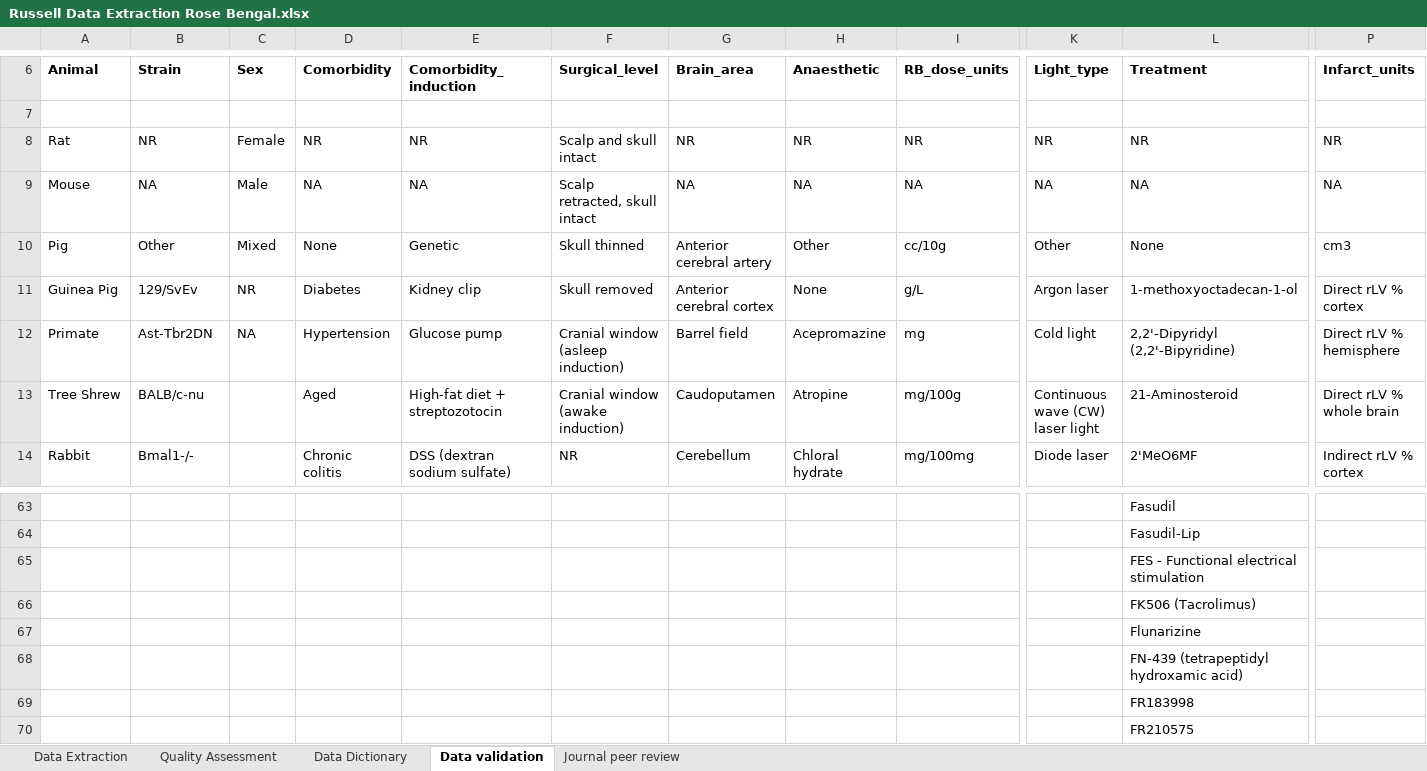
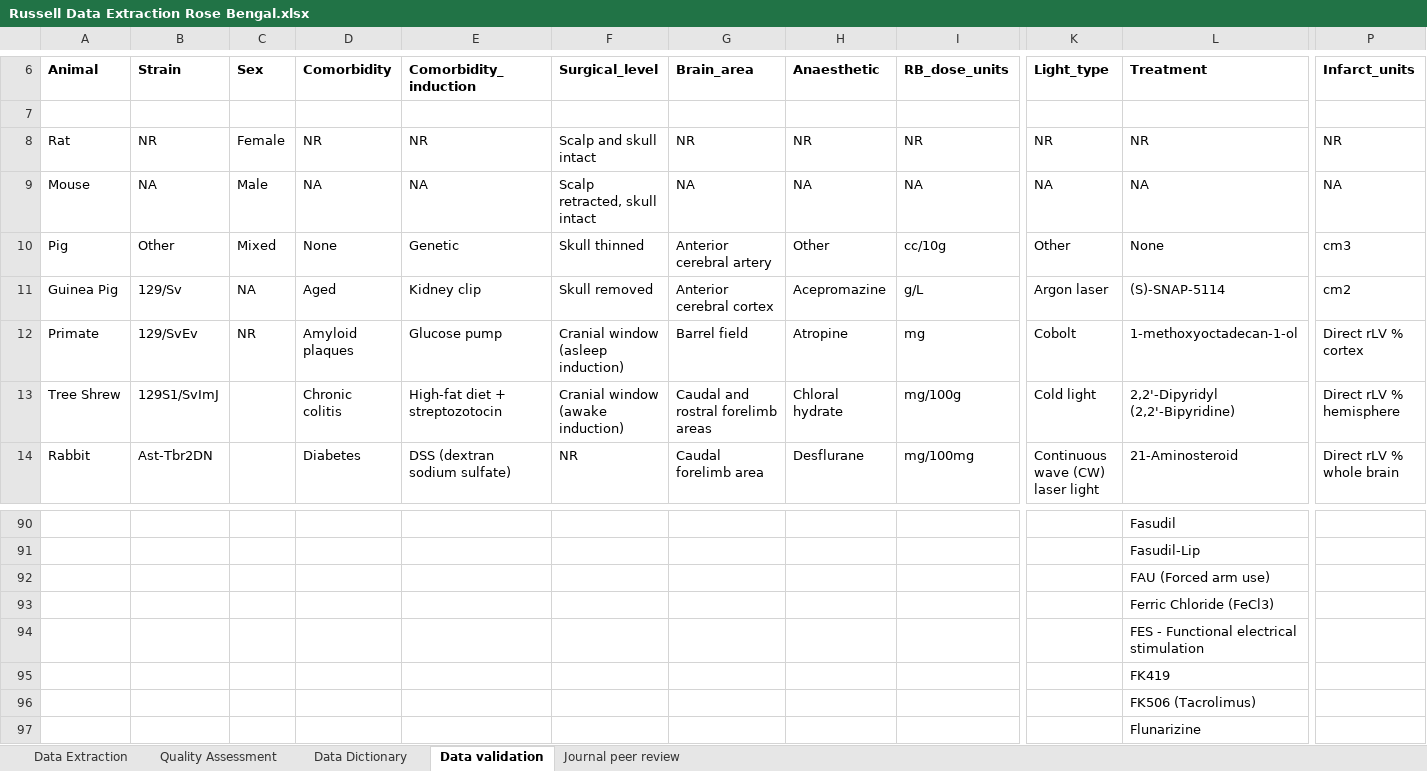
Before and after one commit to A-M-Russell/Rose-Bengal-Stroke-Treatment-Efficacy-Review, an Excel workbook: Russell Data Extraction Rose Bengal.xlsx, sheet Data validation, drawn as a sheet; only a part is shown, gaps mark what is left out; the shorter side is filled out with more unchanged rows; values as stored, in another font and other column widths than the file's, no borders; conditional formats not drawn; rows hold the shown columns only; the diff covers the shown part only; the diff names each change by its address in the sheet, - before the commit and + after, or states it on an @@ line.

Commit message:
Add files via upload
Data extraction file from September 2021 to November 2021

```diff
--- a/Russell Data Extraction Rose Bengal.xlsx (sheet Data validation)
+++ b/Russell Data Extraction Rose Bengal.xlsx (sheet Data validation)
-B11 (Strain): 129/SvEv
+B11 (Strain): 129/Sv
-C11 (Sex): NR
+C11 (Sex): NA
-D11 (Comorbidity): Diabetes
+D11 (Comorbidity): Aged
-H11 (Anaesthetic): None
+H11 (Anaesthetic): Acepromazine
-L11 (Treatment): 1-methoxyoctadecan-1-ol
+L11 (Treatment): (S)-SNAP-5114
-P11 (Infarct_units): Direct rLV % cortex
+P11 (Infarct_units): cm2
-B12 (Strain): Ast-Tbr2DN
+B12 (Strain): 129/SvEv
-C12 (Sex): NA
+C12 (Sex): NR
-D12 (Comorbidity): Hypertension
+D12 (Comorbidity): Amyloid plaques
-H12 (Anaesthetic): Acepromazine
+H12 (Anaesthetic): Atropine
-K12 (Light_type): Cold light
+K12 (Light_type): Cobolt
-L12 (Treatment): 2,2'-Dipyridyl (2,2'-Bipyridine)
+L12 (Treatment): 1-methoxyoctadecan-1-ol
-P12 (Infarct_units): Direct rLV % hemisphere
+P12 (Infarct_units): Direct rLV % cortex
-B13 (Strain): BALB/c-nu
+B13 (Strain): 129S1/SvImJ
-D13 (Comorbidity): Aged
+D13 (Comorbidity): Chronic colitis
-G13 (Brain_area): Caudoputamen
+G13 (Brain_area): Caudal and rostral forelimb areas
-H13 (Anaesthetic): Atropine
+H13 (Anaesthetic): Chloral hydrate
-K13 (Light_type): Continuous wave (CW) laser light
+K13 (Light_type): Cold light
-L13 (Treatment): 21-Aminosteroid
+L13 (Treatment): 2,2'-Dipyridyl (2,2'-Bipyridine)
-P13 (Infarct_units): Direct rLV % whole brain
+P13 (Infarct_units): Direct rLV % hemisphere
-B14 (Strain): Bmal1-/-
+B14 (Strain): Ast-Tbr2DN
-D14 (Comorbidity): Chronic colitis
+D14 (Comorbidity): Diabetes
-G14 (Brain_area): Cerebellum
+G14 (Brain_area): Caudal forelimb area
-H14 (Anaesthetic): Chloral hydrate
+H14 (Anaesthetic): Desflurane
-K14 (Light_type): Diode laser
+K14 (Light_type): Continuous wave (CW) laser light
-L14 (Treatment): 2'MeO6MF
+L14 (Treatment): 21-Aminosteroid
-P14 (Infarct_units): Indirect rLV % cortex
+P14 (Infarct_units): Direct rLV % whole brain
+row 92:  |  |  |  |  |  |  |  |  |  | FAU (Forced arm use)
+row 93:  |  |  |  |  |  |  |  |  |  | Ferric Chloride (FeCl3)
+row 95:  |  |  |  |  |  |  |  |  |  | FK419
```
Also changed, not shown: 102 added rows, 25 removed rows and 47 edited cells elsewhere in this sheet, sheet Data Extraction, sheet Quality Assessment, sheet Journal peer review, sheet Data Dictionary.
